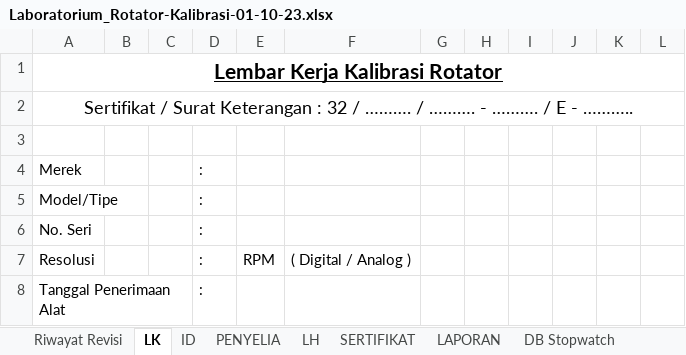
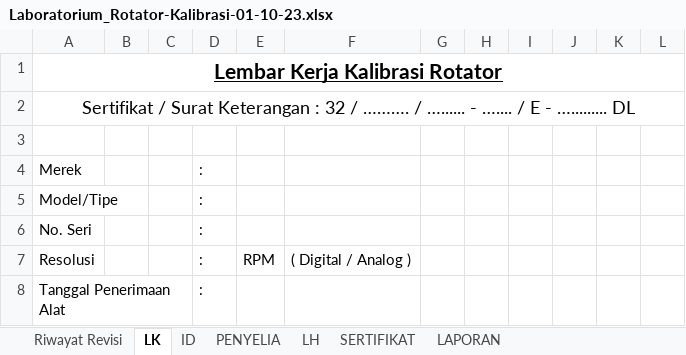
Before and after one commit to syaokifaradisa9/traxel, an Excel workbook: public/excel/Laboratorium_Rotator-Kalibrasi-01-10-23.xlsx, sheet LK, drawn as a sheet; only a part is shown; values as stored, in another font and other column widths than the file's, no borders; the diff names each change by its address in the sheet, - before the commit and + after, or states it on an @@ line.

```diff
--- a/public/excel/Laboratorium_Rotator-Kalibrasi-01-10-23.xlsx (sheet LK)
+++ b/public/excel/Laboratorium_Rotator-Kalibrasi-01-10-23.xlsx (sheet LK)
@@ sheet tab hidden: DB Stopwatch @@
-A2: …………. / ………. - ………. / E - ………..
+A2: …………. / …...... - ….... / E - …......... DL
```
Also changed, not shown: sheet ID, sheet LH, sheet LAPORAN, sheet PENYELIA, sheet Riwayat Revisi, sheet SERTIFIKAT, formulas that keep their value, hidden cells, charts or pictures, public/excel/Laboratorium_Rotator-Pengujian-01-10-23.xlsx, 1 other file.
